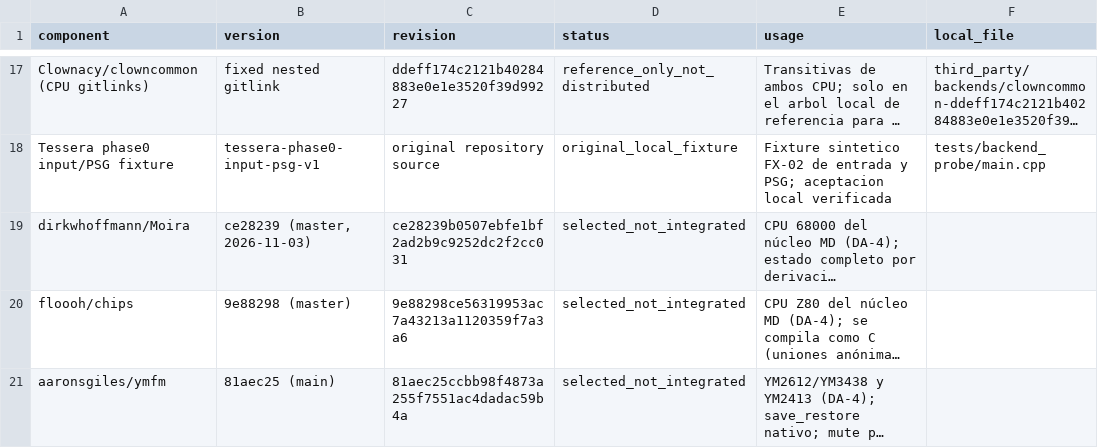
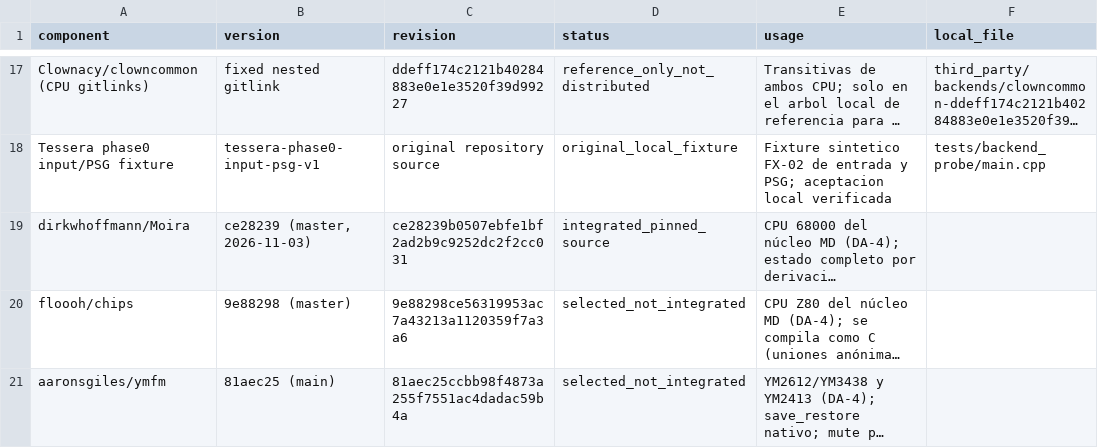
Before and after one commit to Ayther-Dev/AYTHER-Tessera, a CSV file: legal/DEPENDENCIES.csv, drawn as a sheet; only a part is shown, gaps mark what is left out; long unchanged cells end in …; the diff names each change by its address in the sheet, - before the commit and + after, or states it on an @@ line.

Commit message:
feat(md): Moira 68000 pinned in the lock and adapter on the bus (TP-101.8)

```diff
--- a/legal/DEPENDENCIES.csv
+++ b/legal/DEPENDENCIES.csv
-D19 (status): selected_not_integrated
+D19 (status): integrated_pinned_source
```
Also changed, not shown: 9 other files.
